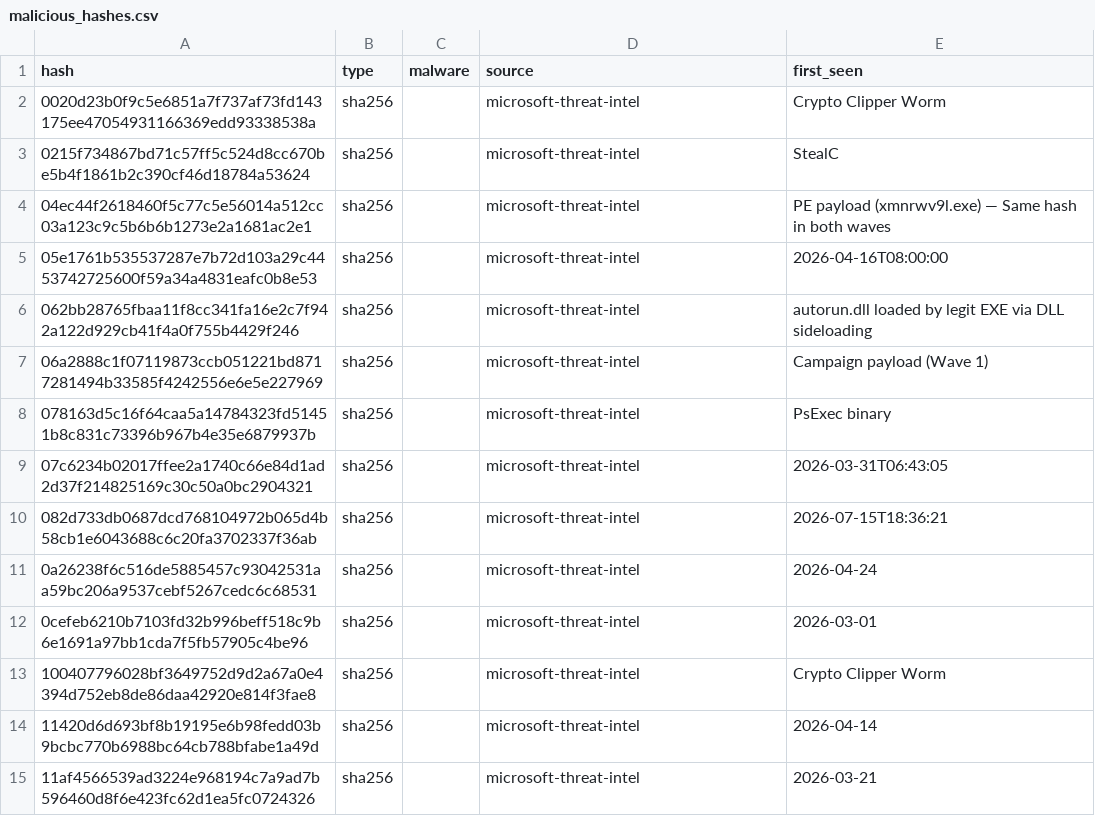
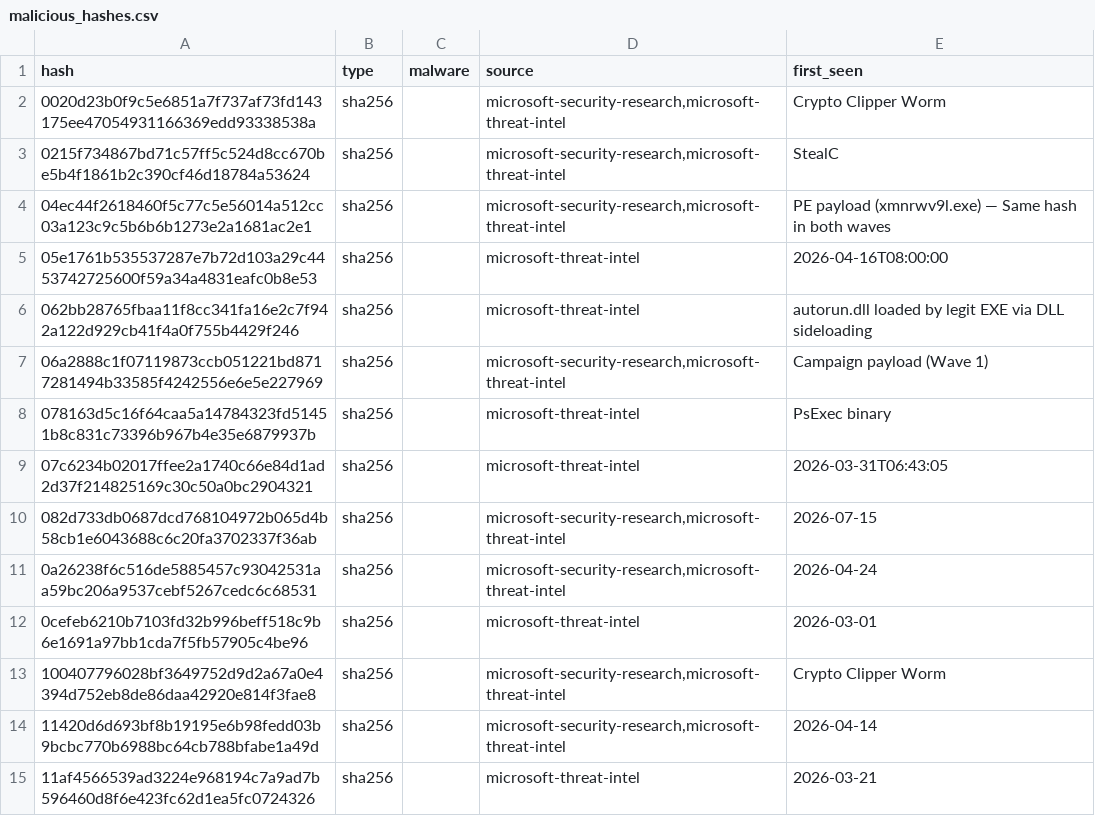
Before and after one commit to opencir/Opencir-Threat-Intelligence-IOCs, a CSV file: consolidated/malicious_hashes.csv, drawn as a sheet; only a part is shown; the diff covers the shown part only.

```diff
--- a/consolidated/malicious_hashes.csv
+++ b/consolidated/malicious_hashes.csv
@@ -1,15 +1,15 @@
 hash,type,malware,source,first_seen
-0020d23b0f9c5e6851a7f737af73fd143175ee47054931166369edd93338538a,sha256,,microsoft-threat-intel,Crypto Clipper Worm
-0215f734867bd71c57ff5c524d8cc670be5b4f1861b2c390cf46d18784a53624,sha256,,microsoft-threat-intel,StealC
-04ec44f2618460f5c77c5e56014a512cc03a123c9c5b6b6b1273e2a1681ac2e1,sha256,,microsoft-threat-intel,PE payload (xmnrwv9l.exe) — Same hash in both waves
+0020d23b0f9c5e6851a7f737af73fd143175ee47054931166369edd93338538a,sha256,,"microsoft-security-research,microsoft-threat-intel",Crypto Clipper Worm
+0215f734867bd71c57ff5c524d8cc670be5b4f1861b2c390cf46d18784a53624,sha256,,"microsoft-security-research,microsoft-threat-intel",StealC
+04ec44f2618460f5c77c5e56014a512cc03a123c9c5b6b6b1273e2a1681ac2e1,sha256,,"microsoft-security-research,microsoft-threat-intel",PE payload (xmnrwv9l.exe) — Same hash in both waves
 05e1761b535537287e7b72d103a29c4453742725600f59a34a4831eafc0b8e53,sha256,,microsoft-threat-intel,2026-04-16T08:00:00
 062bb28765fbaa11f8cc341fa16e2c7f942a122d929cb41f4a0f755b4429f246,sha256,,microsoft-threat-intel,autorun.dll loaded by legit EXE via DLL sideloading
-06a2888c1f07119873ccb051221bd8717281494b33585f4242556e6e5e227969,sha256,,microsoft-threat-intel,Campaign payload (Wave 1)
+06a2888c1f07119873ccb051221bd8717281494b33585f4242556e6e5e227969,sha256,,"microsoft-security-research,microsoft-threat-intel",Campaign payload (Wave 1)
 078163d5c16f64caa5a14784323fd51451b8c831c73396b967b4e35e6879937b,sha256,,microsoft-threat-intel,PsExec binary
 07c6234b02017ffee2a1740c66e84d1ad2d37f214825169c30c50a0bc2904321,sha256,,microsoft-threat-intel,2026-03-31T06:43:05
-082d733db0687dcd768104972b065d4b58cb1e6043688c6c20fa3702337f36ab,sha256,,microsoft-threat-intel,2026-07-15T18:36:21
-0a26238f6c516de5885457c93042531aa59bc206a9537cebf5267cedc6c68531,sha256,,microsoft-threat-intel,2026-04-24
+082d733db0687dcd768104972b065d4b58cb1e6043688c6c20fa3702337f36ab,sha256,,"microsoft-security-research,microsoft-threat-intel",2026-07-15
+0a26238f6c516de5885457c93042531aa59bc206a9537cebf5267cedc6c68531,sha256,,"microsoft-security-research,microsoft-threat-intel",2026-04-24
 0cefeb6210b7103fd32b996beff518c9b6e1691a97bb1cda7f5fb57905c4be96,sha256,,microsoft-threat-intel,2026-03-01
-100407796028bf3649752d9d2a67a0e4394d752eb8de86daa42920e814f3fae8,sha256,,microsoft-threat-intel,Crypto Clipper Worm
-11420d6d693bf8b19195e6b98fedd03b9bcbc770b6988bc64cb788bfabe1a49d,sha256,,microsoft-threat-intel,2026-04-14
+100407796028bf3649752d9d2a67a0e4394d752eb8de86daa42920e814f3fae8,sha256,,"microsoft-security-research,microsoft-threat-intel",Crypto Clipper Worm
+11420d6d693bf8b19195e6b98fedd03b9bcbc770b6988bc64cb788bfabe1a49d,sha256,,"microsoft-security-research,microsoft-threat-intel",2026-04-14
 11af4566539ad3224e968194c7a9ad7b596460d8f6e423fc62d1ea5fc0724326,sha256,,microsoft-threat-intel,2026-03-21
```
Also changed, not shown: 3 added rows and 91 edited cells elsewhere in this file, 4 other files.
